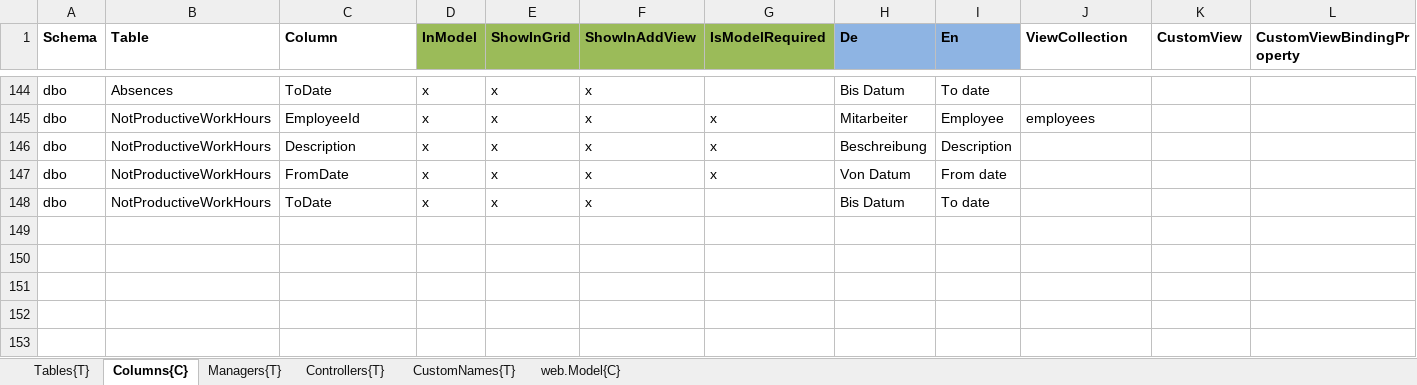
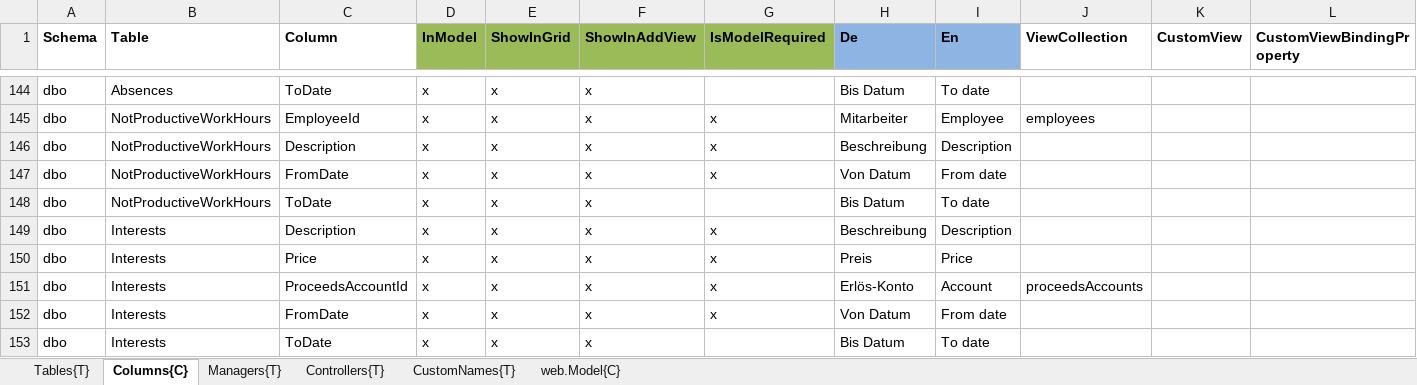
Before and after one commit to HedinRakot/Zierer, an Excel workbook: ProfiCraftsman/ProfiCraftsman/Generation/ProfiCraftsman.Generation/Declarations/Stammdaten.xlsx, sheet Columns{C}, drawn as a sheet; only a part is shown, gaps mark what is left out; values as stored, in another font and other column widths than the file's, no borders; rows hold the shown columns only; the diff names each change by its address in the sheet, - before the commit and + after, or states it on an @@ line.

Commit message:
Interests

```diff
--- a/ProfiCraftsman/ProfiCraftsman/Generation/ProfiCraftsman.Generation/Declarations/Stammdaten.xlsx (sheet Columns{C})
+++ b/ProfiCraftsman/ProfiCraftsman/Generation/ProfiCraftsman.Generation/Declarations/Stammdaten.xlsx (sheet Columns{C})
+row 149: dbo | Interests | Description | x | x | x | x | Beschreibung | Description
+row 150: dbo | Interests | Price | x | x | x | x | Preis | Price
+row 151: dbo | Interests | ProceedsAccountId | x | x | x | x | Erlös-Konto | Account | proceedsAccounts
+row 152: dbo | Interests | FromDate | x | x | x | x | Von Datum | From date
+row 153: dbo | Interests | ToDate | x | x | x |  | Bis Datum | To date
```
Also changed, not shown: sheet Tables{T}, 57 other files.
